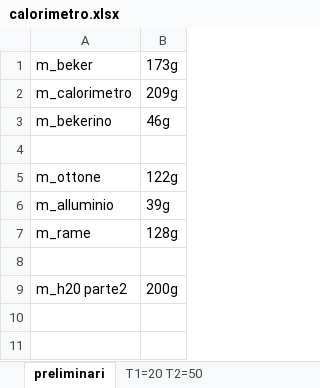
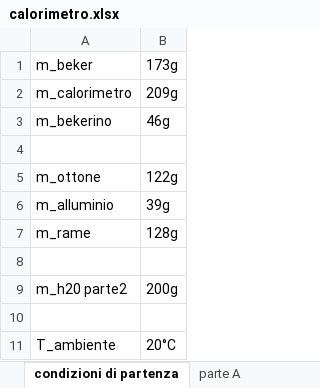
Before and after one commit to CarminatiGiovanni/LaboratorioFisica1, an Excel workbook: CALORIMETRO/calorimetro.xlsx, sheet condizioni di partenza, drawn as a sheet; values as stored, in another font and other column widths than the file's, no borders; the diff names each change by its address in the sheet, - before the commit and + after, or states it on an @@ line.

```diff
--- a/CALORIMETRO/calorimetro.xlsx (sheet condizioni di partenza)
+++ b/CALORIMETRO/calorimetro.xlsx (sheet condizioni di partenza)
-sheet tab: preliminari
+sheet tab: condizioni di partenza
-sheet tab: T1=20 T2=50
+sheet tab: parte A
+row 10: (empty)
+row 11: T_ambiente | 20°C
```
Also changed, not shown: sheet parte C, sheet parte B, sheet parte A, other sheet tabs.
